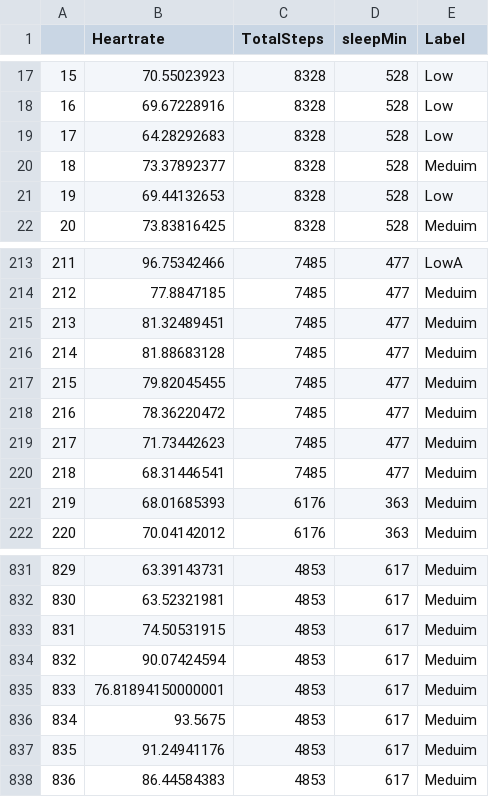
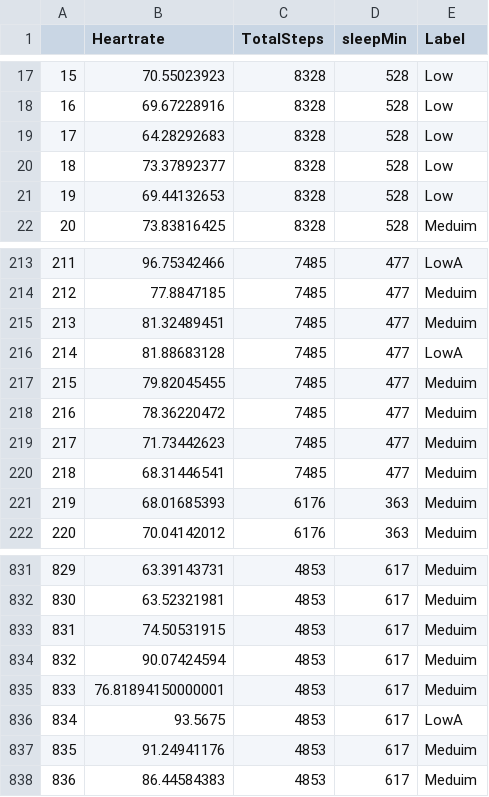
Before and after one commit to RaghadAlshalaan/SereneReport, a CSV file: clustered_data.csv, drawn as a sheet; only a part is shown, gaps mark what is left out.

```diff
--- a/clustered_data.csv
+++ b/clustered_data.csv
@@ -19,3 +19,3 @@
 17,64.28292683,8328,528,Low
-18,73.37892377,8328,528,Meduim
+18,73.37892377,8328,528,Low
 19,69.44132653,8328,528,Low
@@ -215,3 +215,3 @@
 213,81.32489451,7485,477,Meduim
-214,81.88683128,7485,477,Meduim
+214,81.88683128,7485,477,LowA
 215,79.82045455,7485,477,Meduim
@@ -835,3 +835,3 @@
 833,76.81894150000001,4853,617,Meduim
-834,93.5675,4853,617,Meduim
+834,93.5675,4853,617,LowA
 835,91.24941176,4853,617,Meduim
```
Also changed, not shown: 2 other files.
